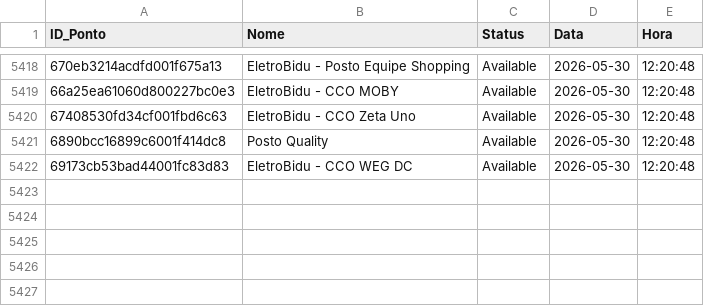
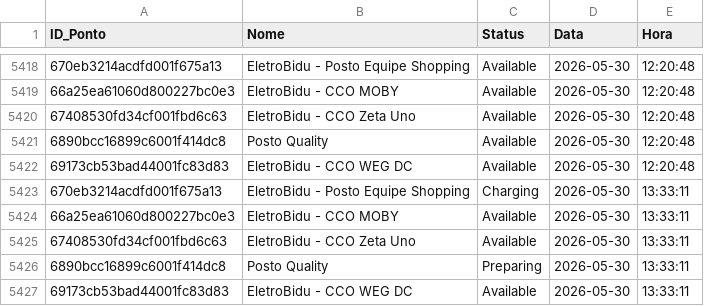
Before and after one commit to andradebiel7/carregadores, a CSV file: historico_tupi.csv, drawn as a sheet; only a part is shown, gaps mark what is left out.

```diff
--- a/historico_tupi.csv
+++ b/historico_tupi.csv
@@ -5422 +5422,6 @@ ID_Ponto,Nome,Status,Data,Hora
 69173cb53bad44001fc83d83,EletroBidu - CCO WEG DC,Available,2026-05-30,12:20:48
+670eb3214acdfd001f675a13,EletroBidu - Posto Equipe Shopping,Charging,2026-05-30,13:33:11
+66a25ea61060d800227bc0e3,EletroBidu - CCO MOBY,Available,2026-05-30,13:33:11
+67408530fd34cf001fbd6c63,EletroBidu - CCO Zeta Uno,Available,2026-05-30,13:33:11
+6890bcc16899c6001f414dc8,Posto Quality,Preparing,2026-05-30,13:33:11
+69173cb53bad44001fc83d83,EletroBidu - CCO WEG DC,Available,2026-05-30,13:33:11
```
Also changed, not shown: 1 other file.
